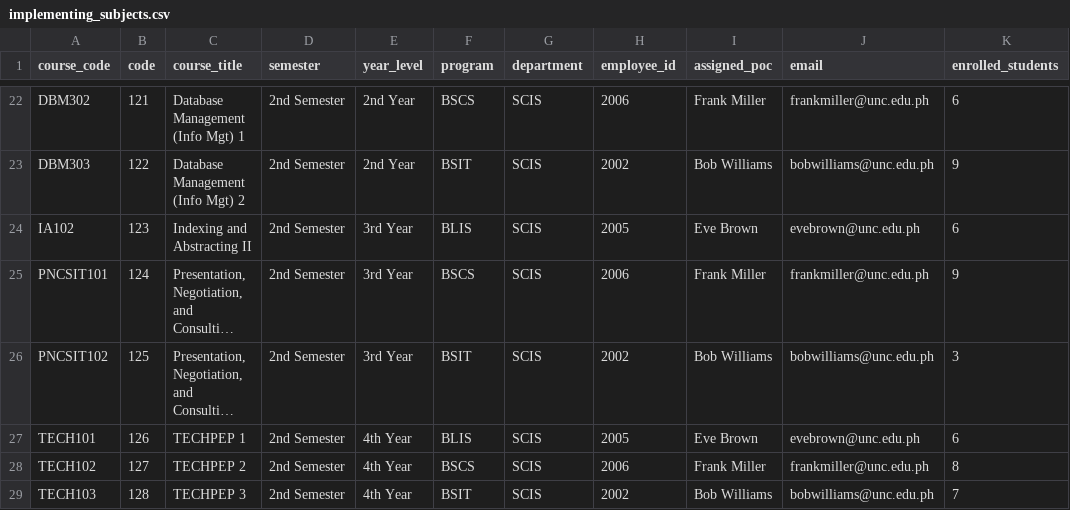
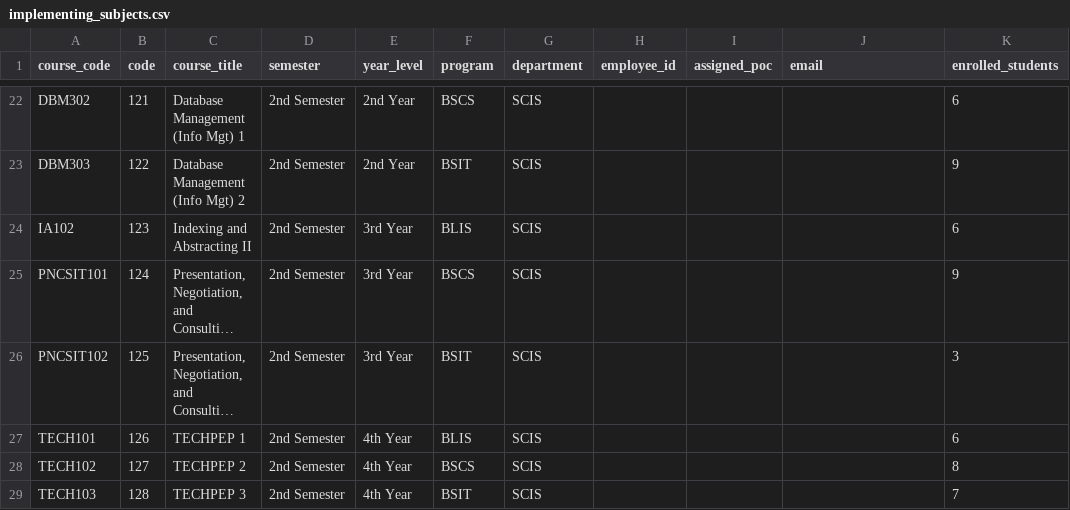
Before and after one commit to JuD990/EIEPIMS, a CSV file: storage/app/uploads/implementing_subjects.csv, drawn as a sheet; only a part is shown, gaps mark what is left out; long unchanged cells end in …; the diff covers the shown part only; the diff names each change by its address in the sheet, - before the commit and + after, or states it on an @@ line.

```diff
--- a/storage/app/uploads/implementing_subjects.csv
+++ b/storage/app/uploads/implementing_subjects.csv
-H22 (employee_id): 2006
+H22 (employee_id): (empty)
-I22 (assigned_poc): Frank Miller
+I22 (assigned_poc): (empty)
-J22 (email): frankmiller@unc.edu.ph
+J22 (email): (empty)
-H23 (employee_id): 2002
+H23 (employee_id): (empty)
-I23 (assigned_poc): Bob Williams
+I23 (assigned_poc): (empty)
-J23 (email): bobwilliams@unc.edu.ph
+J23 (email): (empty)
-H24 (employee_id): 2005
+H24 (employee_id): (empty)
-I24 (assigned_poc): Eve Brown
+I24 (assigned_poc): (empty)
-J24 (email): evebrown@unc.edu.ph
+J24 (email): (empty)
-H25 (employee_id): 2006
+H25 (employee_id): (empty)
-I25 (assigned_poc): Frank Miller
+I25 (assigned_poc): (empty)
-J25 (email): frankmiller@unc.edu.ph
+J25 (email): (empty)
-H26 (employee_id): 2002
+H26 (employee_id): (empty)
-I26 (assigned_poc): Bob Williams
+I26 (assigned_poc): (empty)
-J26 (email): bobwilliams@unc.edu.ph
+J26 (email): (empty)
-H27 (employee_id): 2005
+H27 (employee_id): (empty)
-I27 (assigned_poc): Eve Brown
+I27 (assigned_poc): (empty)
-J27 (email): evebrown@unc.edu.ph
+J27 (email): (empty)
-H28 (employee_id): 2006
+H28 (employee_id): (empty)
-I28 (assigned_poc): Frank Miller
+I28 (assigned_poc): (empty)
-J28 (email): frankmiller@unc.edu.ph
+J28 (email): (empty)
-H29 (employee_id): 2002
+H29 (employee_id): (empty)
-I29 (assigned_poc): Bob Williams
+I29 (assigned_poc): (empty)
-J29 (email): bobwilliams@unc.edu.ph
+J29 (email): (empty)
```
Also changed, not shown: 60 edited cells elsewhere in this file, 20 other files.
